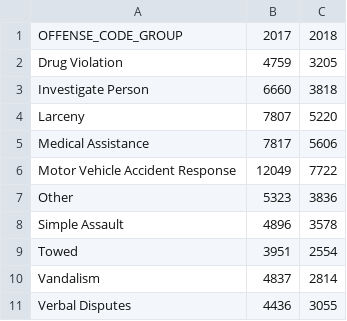
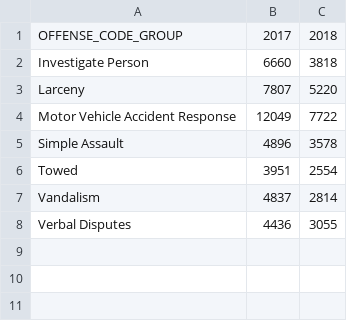
Before and after one commit to Zizhao-Zhang/test, a CSV file: TOP9CHANGESFROM2017TO2018.csv, drawn as a sheet.

Commit message:
Add files via upload

```diff
--- a/TOP9CHANGESFROM2017TO2018.csv
+++ b/TOP9CHANGESFROM2017TO2018.csv
@@ -1,8 +1,5 @@
 OFFENSE_CODE_GROUP,2017,2018
-Drug Violation,4759,3205
 Investigate Person,6660,3818
 Larceny,7807,5220
-Medical Assistance,7817,5606
 Motor Vehicle Accident Response,12049,7722
-Other,5323,3836
 Simple Assault,4896,3578
```
